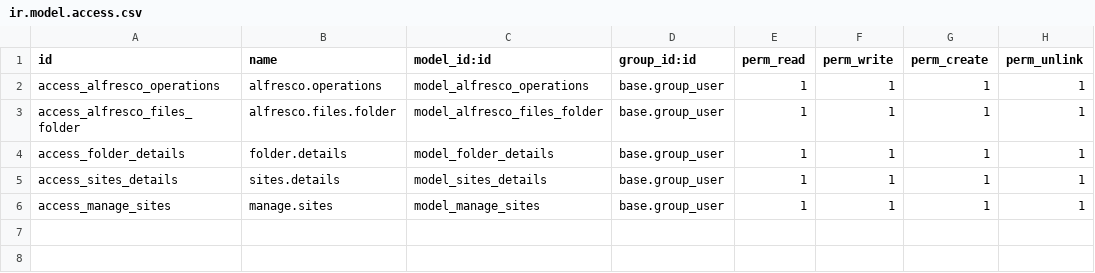
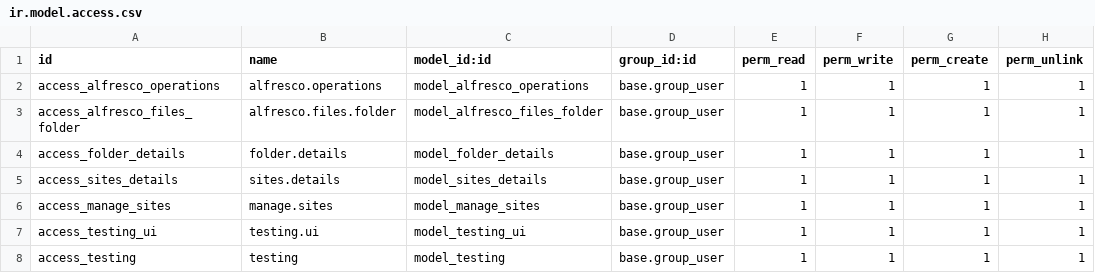
Before and after one commit to planetodooofficial/alfresco_odoo, a CSV file: alfresco_odoo_connector/security/ir.model.access.csv, drawn as a sheet.

```diff
--- a/alfresco_odoo_connector/security/ir.model.access.csv
+++ b/alfresco_odoo_connector/security/ir.model.access.csv
@@ -6 +6,3 @@ access_sites_details,sites.details,model_sites_details,base.group_user,1,1,1,1
 access_manage_sites,manage.sites,model_manage_sites,base.group_user,1,1,1,1
+access_testing_ui,testing.ui,model_testing_ui,base.group_user,1,1,1,1
+access_testing,testing,model_testing,base.group_user,1,1,1,1
```
Also changed, not shown: 2 other files.
